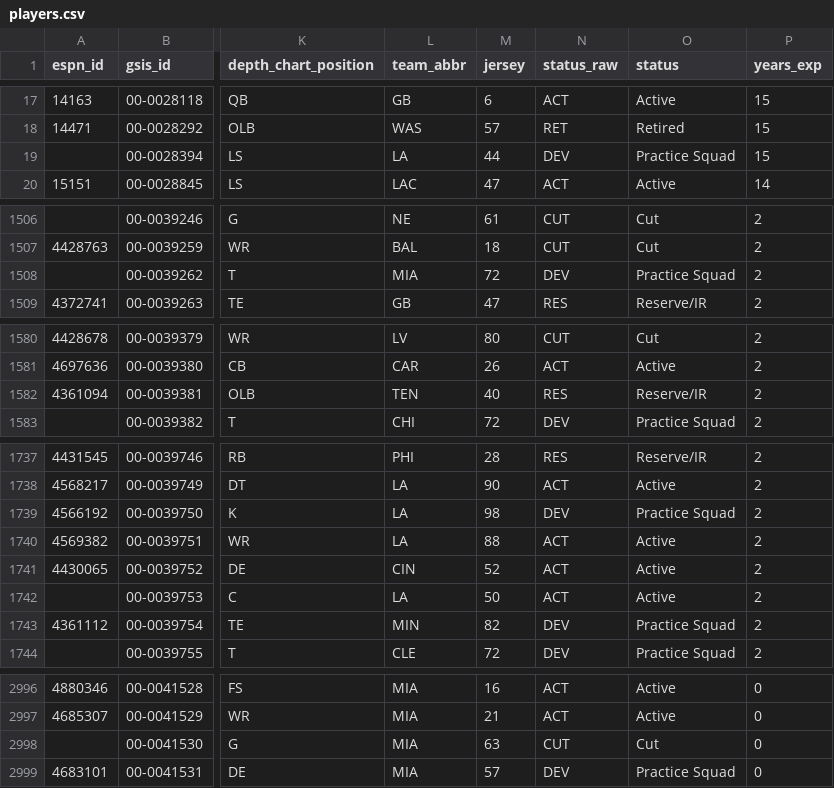
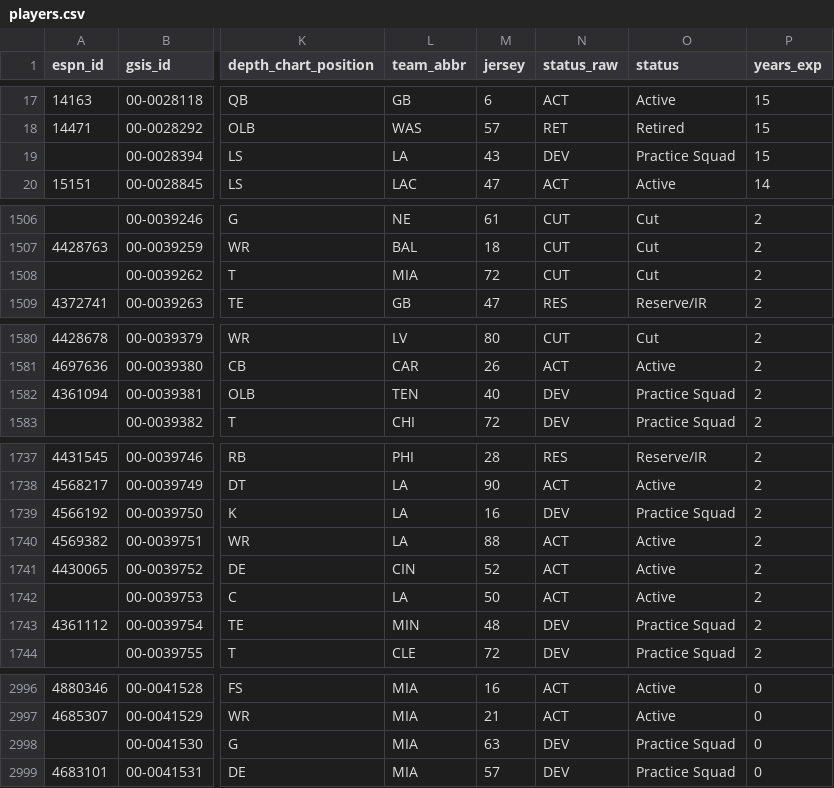
Before and after one commit to 925Sports/NFL-Player-Log, a CSV file: data/players.csv, drawn as a sheet; only a part is shown, gaps mark what is left out; the diff covers the shown part only; the diff names each change by its address in the sheet, - before the commit and + after, or states it on an @@ line.

```diff
--- a/data/players.csv
+++ b/data/players.csv
-M19 (jersey): 44
+M19 (jersey): 43
-N1508 (status_raw): DEV
+N1508 (status_raw): CUT
-O1508 (status): Practice Squad
+O1508 (status): Cut
-N1582 (status_raw): RES
+N1582 (status_raw): DEV
-O1582 (status): Reserve/IR
+O1582 (status): Practice Squad
-M1739 (jersey): 98
+M1739 (jersey): 16
-M1743 (jersey): 82
+M1743 (jersey): 48
-N2998 (status_raw): CUT
+N2998 (status_raw): DEV
-O2998 (status): Cut
+O2998 (status): Practice Squad
```
Also changed, not shown: 28 edited cells elsewhere in this file, data/nflverse_roster.csv, data/rss_news.csv, 1 other file.
